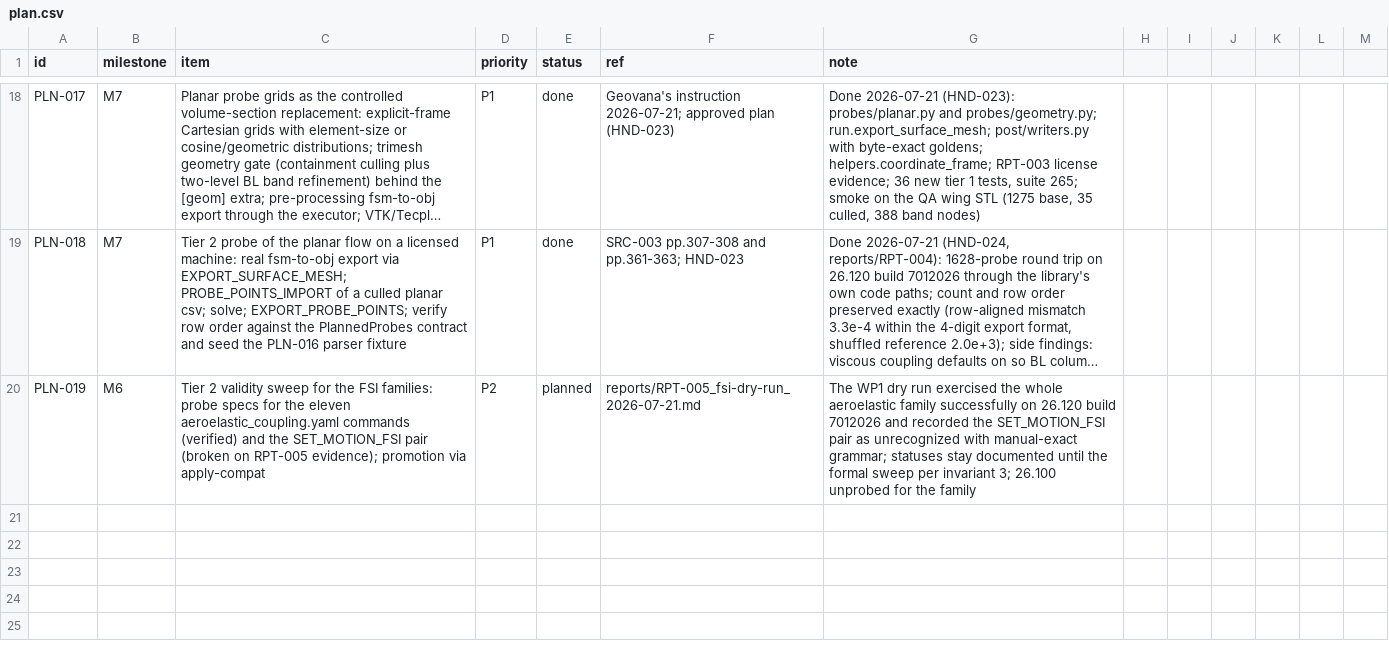
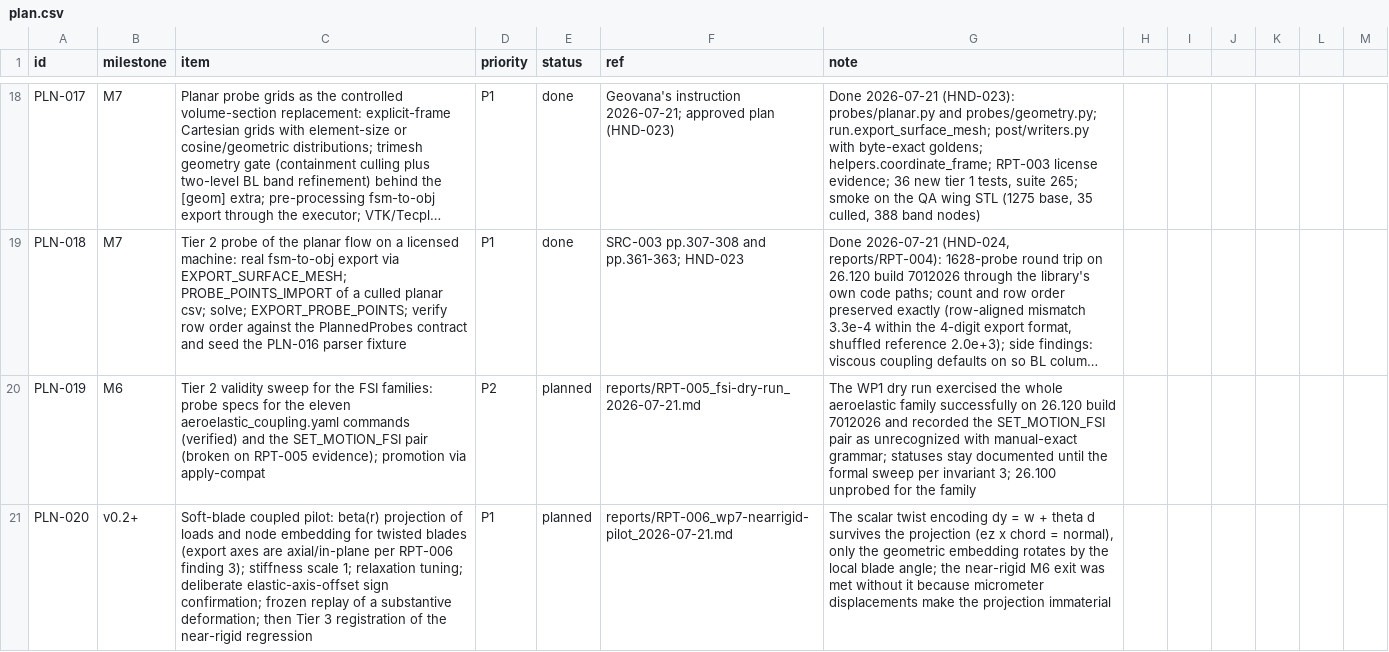
Before and after one commit to nevesgeovana/pyflightstream, a CSV file: plan.csv, drawn as a sheet; only a part is shown, gaps mark what is left out; long unchanged cells end in …; the diff names each change by its address in the sheet, - before the commit and + after, or states it on an @@ line.

```diff
--- a/plan.csv
+++ b/plan.csv
+row 21: PLN-020 | v0.2+ | Soft-blade coupled pilot: beta(r) projection of loads and node embedding for twisted blades (export axes are axial/in-plane per RPT-006 finding 3); stiffness scale 1; relaxation tuning; deliberate elastic-axis-offset sign confirmation; frozen replay of a substantive deformation; then Tier 3 registration of the near-rigid regression | P1 | planned | reports/RPT-006_wp7-nearrigid-pilot_2026-07-21.md | The scalar twist encoding dy = w + theta d survives the projection (ez x chord = normal), only the geometric embedding rotates by the local blade angle; the near-rigid M6 exit was met without it because micrometer displacements make the projection immaterial
```
Also changed, not shown: logbook.csv, 2 other files.
